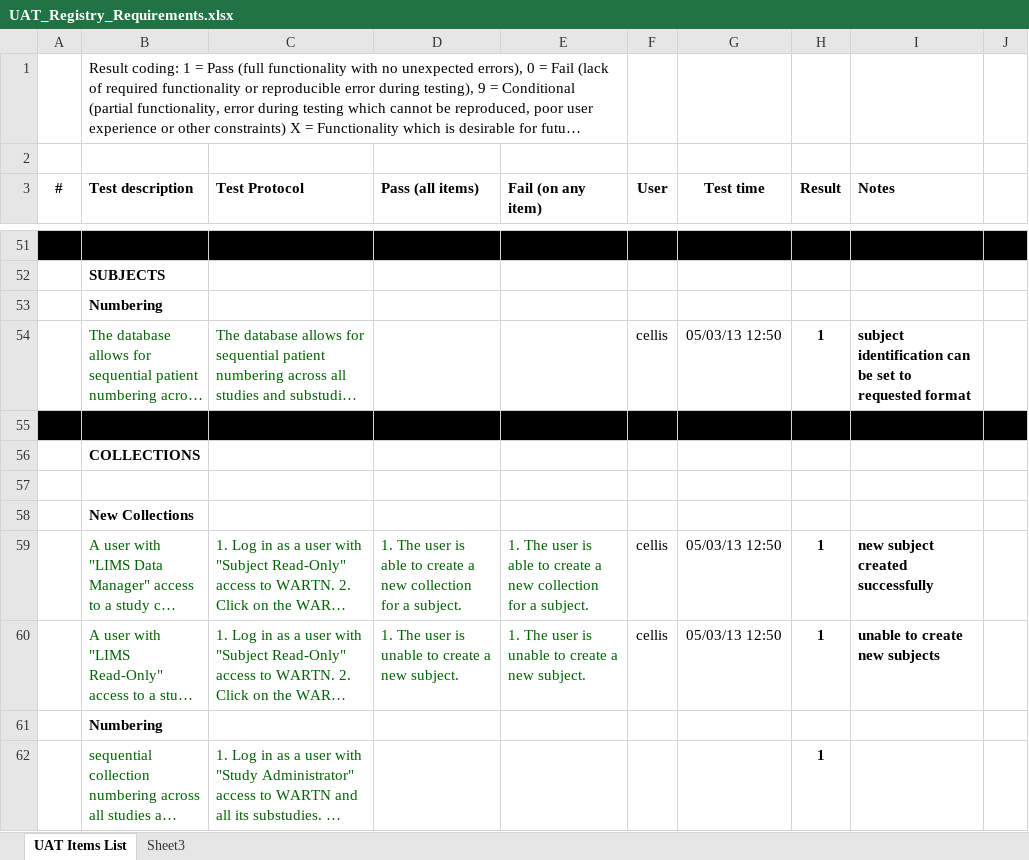
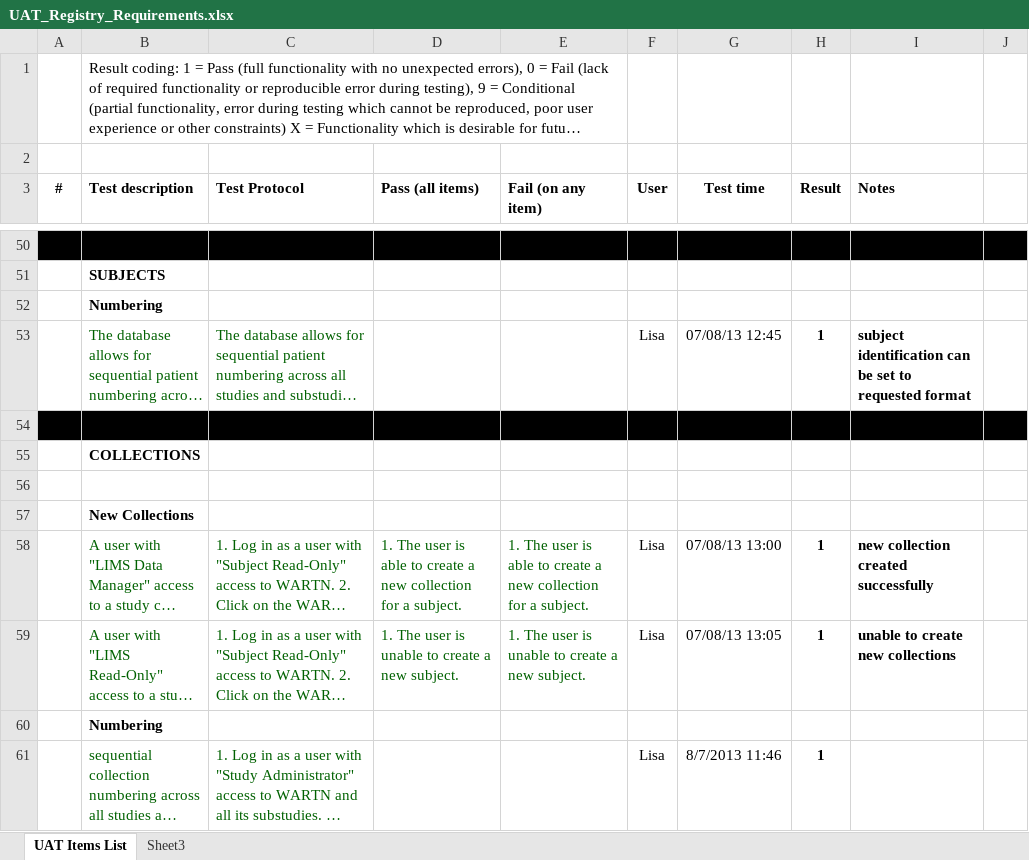
Before and after one commit to tranaweera/ark-informatics, an Excel workbook: ARK/trunk/usefulTools/TestFilesAndDocuments/UAT_Registry_Requirements.xlsx, sheet UAT Items List, drawn as a sheet; only a part is shown, gaps mark what is left out; long unchanged cells end in …; values as stored, in another font and other column widths than the file's, no borders; addresses are those after the commit; the diff covers the shown part only; the diff names each change by its address in the sheet, - before the commit and + after, or states it on an @@ line.

Commit message:
added lisa's changes and test results

```diff
--- a/ARK/trunk/usefulTools/TestFilesAndDocuments/UAT_Registry_Requirements.xlsx (sheet UAT Items List)
+++ b/ARK/trunk/usefulTools/TestFilesAndDocuments/UAT_Registry_Requirements.xlsx (sheet UAT Items List)
-F53 (User): cellis
+F53 (User): Lisa
-G53 (Test time): 05/03/13 12:50
+G53 (Test time): 07/08/13 12:45
-F58:F59 (User): cellis
+F58:F59 (User): Lisa
-G58 (Test time): 05/03/13 12:50
+G58 (Test time): 07/08/13 13:00
-I58 (Notes): new subject created successfully
+I58 (Notes): new collection created successfully
-G59 (Test time): 05/03/13 12:50
+G59 (Test time): 07/08/13 13:05
-I59 (Notes): unable to create new subjects
+I59 (Notes): unable to create new collections
-F61 (User): (empty)
+F61 (User): Lisa
-G61 (Test time): (empty)
+G61 (Test time): 8/7/2013 11:46
```
Also changed, not shown: 1 added row, 2 removed rows, 73 edited cells and cell formats elsewhere in this sheet.
